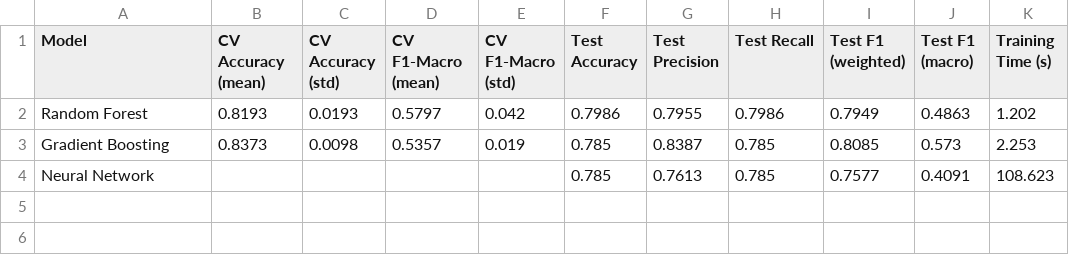
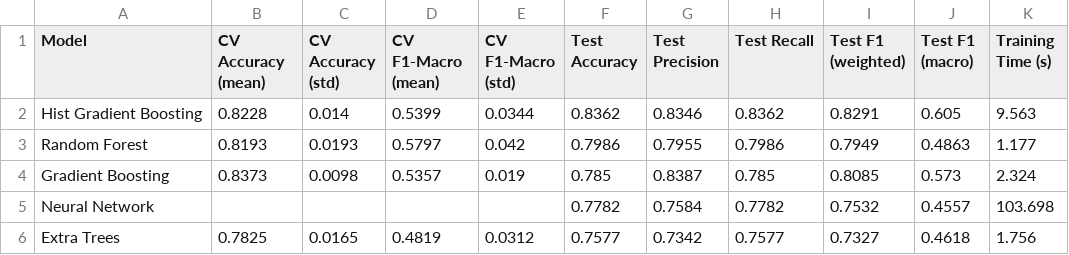
Before and after one commit to ms00000ms0000/AtmosIQ, a CSV file: reports/metrics/model_comparison.csv, drawn as a sheet.

Commit message:
Hist Gradient Boosting and Extra Trees are added

```diff
--- a/reports/metrics/model_comparison.csv
+++ b/reports/metrics/model_comparison.csv
@@ -1,4 +1,6 @@
 Model,CV Accuracy (mean),CV Accuracy (std),CV F1-Macro (mean),CV F1-Macro (std),Test Accuracy,Test Precision,Test Recall,Test F1 (weighted),Test F1 (macro),Training Time (s)
-Random Forest,0.8193,0.0193,0.5797,0.042,0.7986,0.7955,0.7986,0.7949,0.4863,1.202
-Gradient Boosting,0.8373,0.0098,0.5357,0.019,0.785,0.8387,0.785,0.8085,0.573,2.253
-Neural Network,,,,,0.785,0.7613,0.785,0.7577,0.4091,108.623
+Hist Gradient Boosting,0.8228,0.014,0.5399,0.0344,0.8362,0.8346,0.8362,0.8291,0.605,9.563
+Random Forest,0.8193,0.0193,0.5797,0.042,0.7986,0.7955,0.7986,0.7949,0.4863,1.177
+Gradient Boosting,0.8373,0.0098,0.5357,0.019,0.785,0.8387,0.785,0.8085,0.573,2.324
+Neural Network,,,,,0.7782,0.7584,0.7782,0.7532,0.4557,103.698
+Extra Trees,0.7825,0.0165,0.4819,0.0312,0.7577,0.7342,0.7577,0.7327,0.4618,1.756
```
Also changed, not shown: 2 other files.
